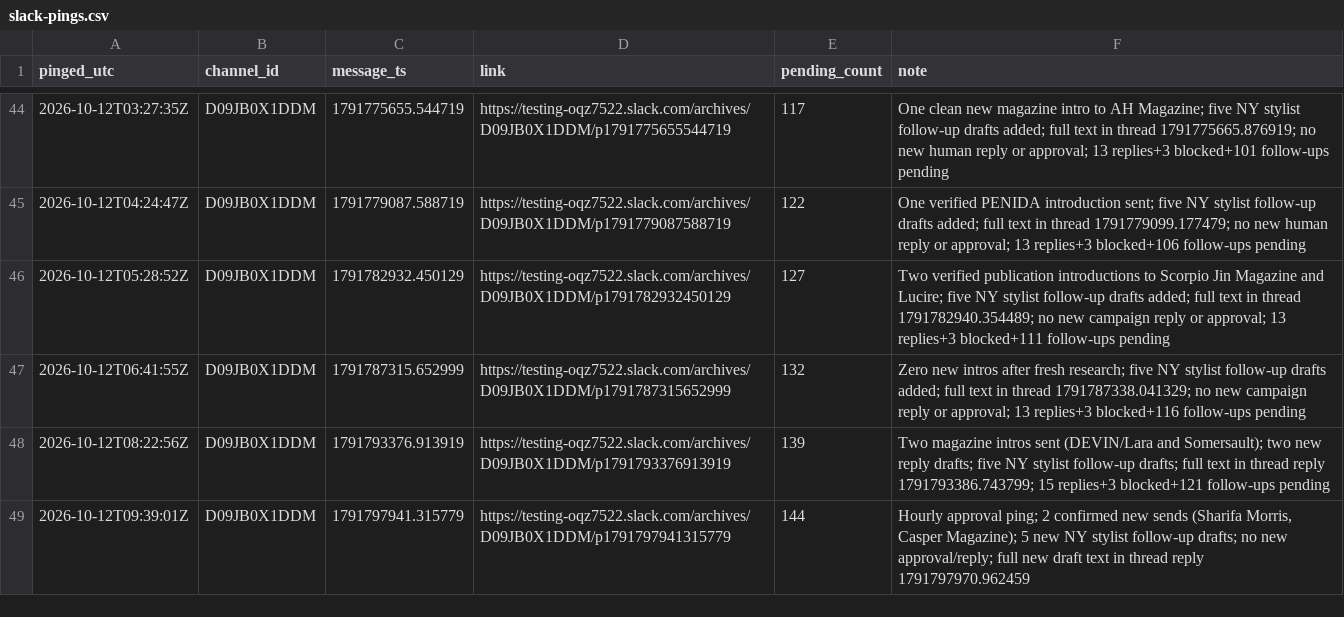
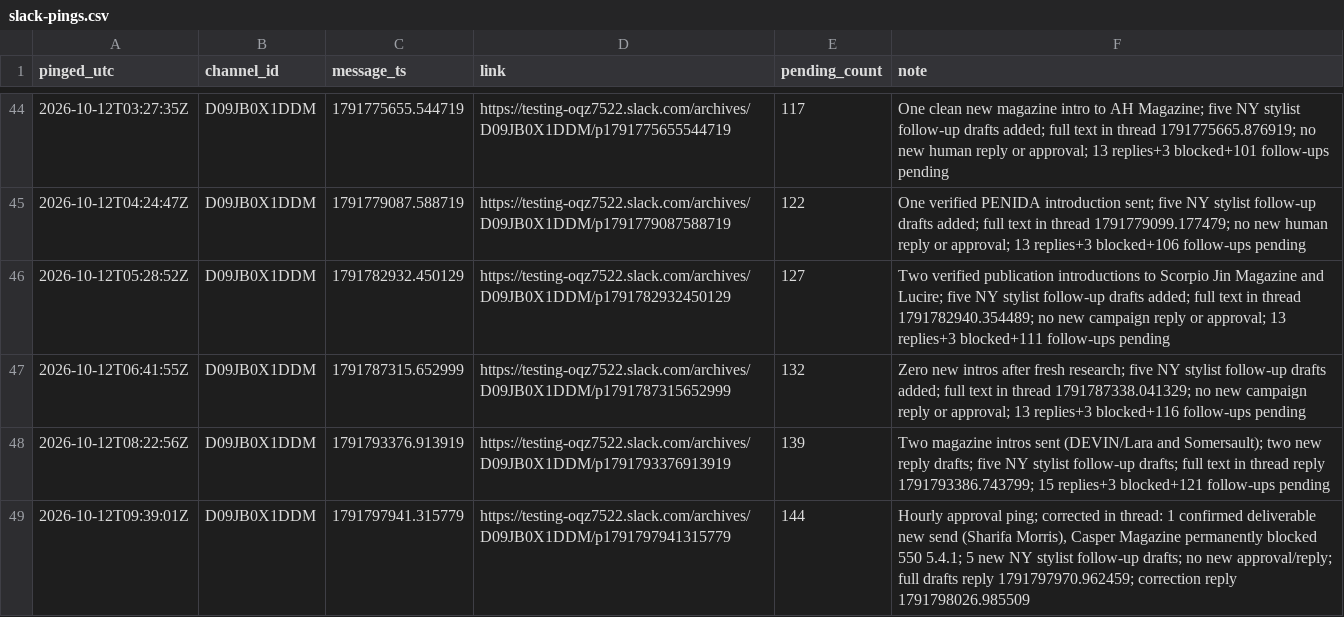
Before and after one commit to aidantorrence2/aidan-modern, a CSV file: marketing/outreach-log/slack-pings.csv, drawn as a sheet; only a part is shown, gaps mark what is left out.

Commit message:
Correct delivery count in Slack ping log

```diff
--- a/marketing/outreach-log/slack-pings.csv
+++ b/marketing/outreach-log/slack-pings.csv
@@ -48,2 +48,2 @@ pinged_utc,channel_id,message_ts,link,pending_count,note
 2026-10-12T08:22:56Z,D09JB0X1DDM,1791793376.913919,https://testing-oqz7522.slack.com/archives/D09JB0X1DDM/p1791793376913919,139,"Two magazine intros sent (DEVIN/Lara and Somersault); two new reply drafts; five NY stylist follow-up drafts; full text in thread reply 1791793386.743799; 15 replies+3 blocked+121 follow-ups pending"
-2026-10-12T09:39:01Z,D09JB0X1DDM,1791797941.315779,https://testing-oqz7522.slack.com/archives/D09JB0X1DDM/p1791797941315779,144,"Hourly approval ping; 2 confirmed new sends (Sharifa Morris, Casper Magazine); 5 new NY stylist follow-up drafts; no new approval/reply; full new draft text in thread reply 1791797970.962459"
+2026-10-12T09:39:01Z,D09JB0X1DDM,1791797941.315779,https://testing-oqz7522.slack.com/archives/D09JB0X1DDM/p1791797941315779,144,"Hourly approval ping; corrected in thread: 1 confirmed deliverable new send (Sharifa Morris), Casper Magazine permanently blocked 550 5.4.1; 5 new NY stylist follow-up drafts; no new approval/reply; full drafts reply 1791797970.962459; correction reply 1791798026.985509"
```
